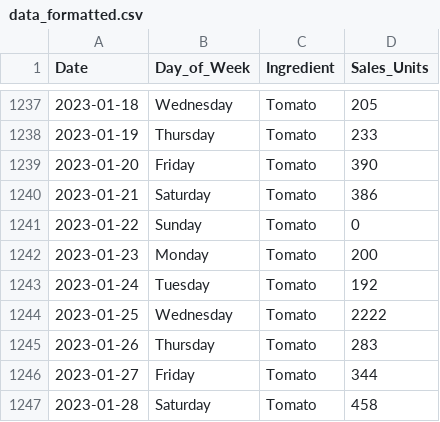
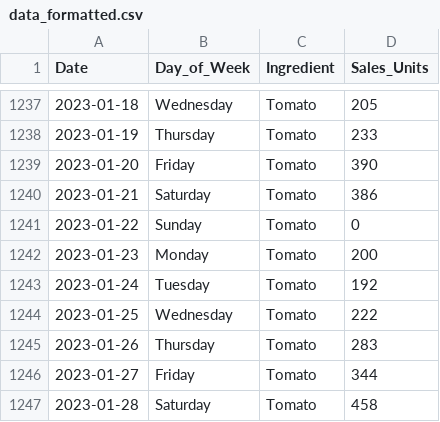
Before and after one commit to ethanrwong/Supply-Chain-Analytics-Group-Project, a CSV file: data_formatted.csv, drawn as a sheet; only a part is shown, gaps mark what is left out.

```diff
--- a/data_formatted.csv
+++ b/data_formatted.csv
@@ -1243,3 +1243,3 @@ Date,Day_of_Week,Ingredient,Sales_Units
 2023-01-24,Tuesday,Tomato,192
-2023-01-25,Wednesday,Tomato,2222
+2023-01-25,Wednesday,Tomato,222
 2023-01-26,Thursday,Tomato,283
```
Also changed, not shown: 4 other files.
